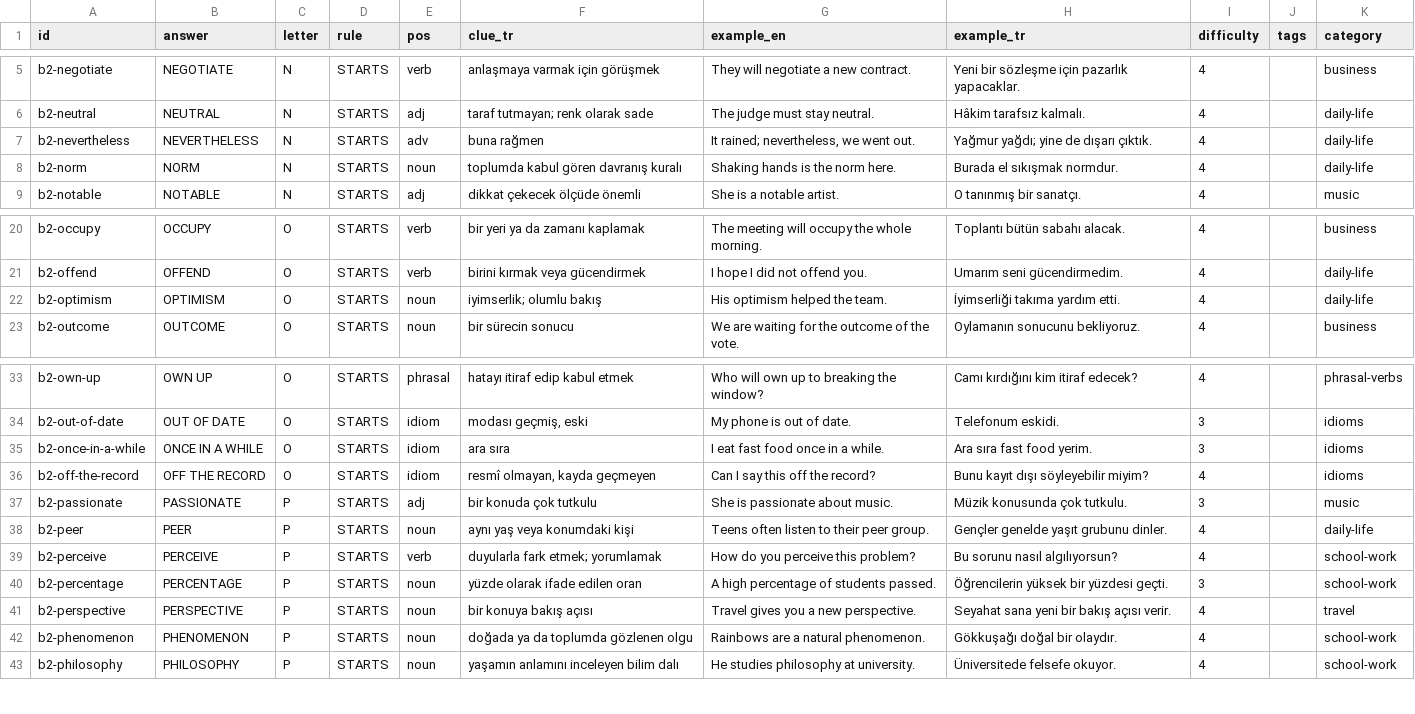
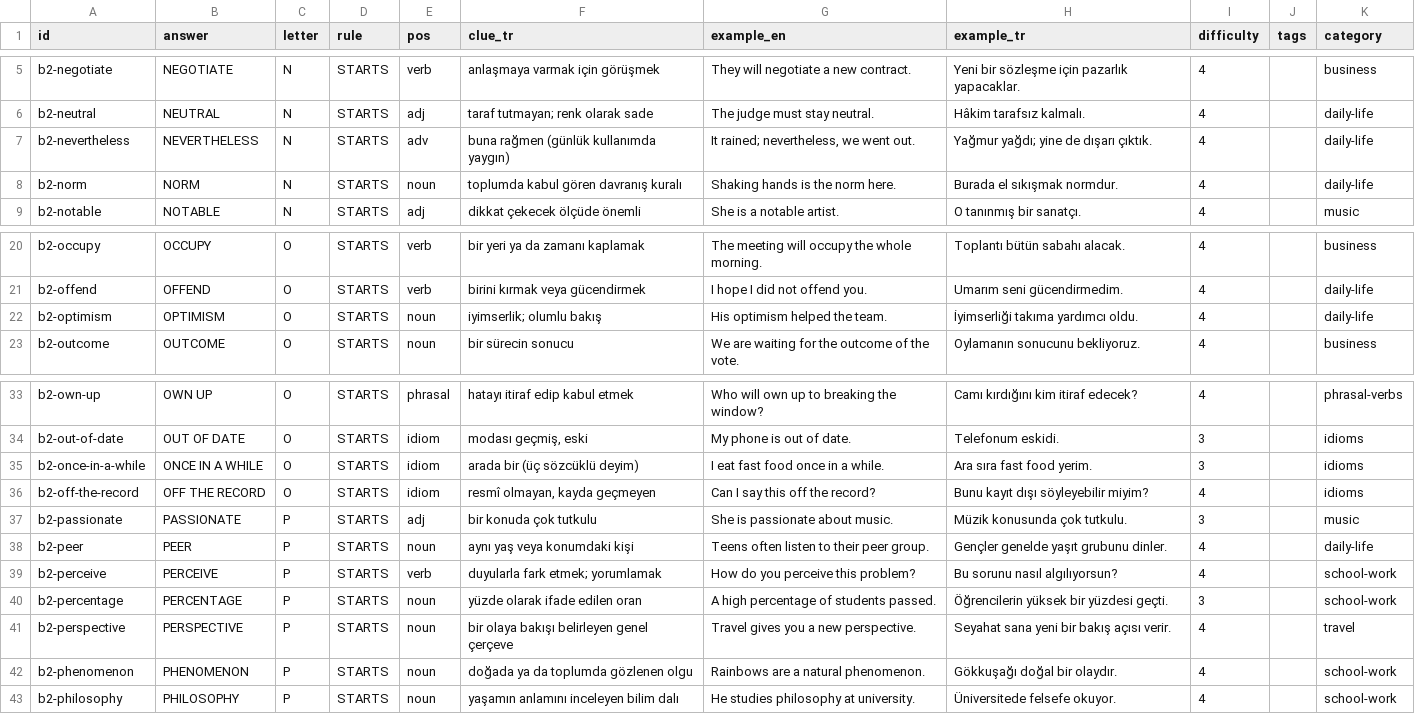
Before and after one commit to talhabayhn/lexi, a CSV file: content/cards/B2/batch5.csv, drawn as a sheet; only a part is shown, gaps mark what is left out.

```diff
--- a/content/cards/B2/batch5.csv
+++ b/content/cards/B2/batch5.csv
@@ -6,3 +6,3 @@ b2-negotiate,NEGOTIATE,N,STARTS,verb,anlaşmaya varmak için görüşmek,They wi
 b2-neutral,NEUTRAL,N,STARTS,adj,taraf tutmayan; renk olarak sade,The judge must stay neutral.,Hâkim tarafsız kalmalı.,4,,daily-life
-b2-nevertheless,NEVERTHELESS,N,STARTS,adv,buna rağmen,"It rained; nevertheless, we went out.",Yağmur yağdı; yine de dışarı çıktık.,4,,daily-life
+b2-nevertheless,NEVERTHELESS,N,STARTS,adv,buna rağmen (günlük kullanımda yaygın),"It rained; nevertheless, we went out.",Yağmur yağdı; yine de dışarı çıktık.,4,,daily-life
 b2-norm,NORM,N,STARTS,noun,toplumda kabul gören davranış kuralı,Shaking hands is the norm here.,Burada el sıkışmak normdur.,4,,daily-life
@@ -21,3 +21,3 @@ b2-occupy,OCCUPY,O,STARTS,verb,bir yeri ya da zamanı kaplamak,The meeting will
 b2-offend,OFFEND,O,STARTS,verb,birini kırmak veya gücendirmek,I hope I did not offend you.,Umarım seni gücendirmedim.,4,,daily-life
-b2-optimism,OPTIMISM,O,STARTS,noun,iyimserlik; olumlu bakış,His optimism helped the team.,İyimserliği takıma yardım etti.,4,,daily-life
+b2-optimism,OPTIMISM,O,STARTS,noun,iyimserlik; olumlu bakış,His optimism helped the team.,İyimserliği takıma yardımcı oldu.,4,,daily-life
 b2-outcome,OUTCOME,O,STARTS,noun,bir sürecin sonucu,We are waiting for the outcome of the vote.,Oylamanın sonucunu bekliyoruz.,4,,business
@@ -34,3 +34,3 @@ b2-own-up,OWN UP,O,STARTS,phrasal,hatayı itiraf edip kabul etmek,Who will own u
 b2-out-of-date,OUT OF DATE,O,STARTS,idiom,"modası geçmiş, eski",My phone is out of date.,Telefonum eskidi.,3,,idioms
-b2-once-in-a-while,ONCE IN A WHILE,O,STARTS,idiom,ara sıra,I eat fast food once in a while.,Ara sıra fast food yerim.,3,,idioms
+b2-once-in-a-while,ONCE IN A WHILE,O,STARTS,idiom,arada bir (üç sözcüklü deyim),I eat fast food once in a while.,Ara sıra fast food yerim.,3,,idioms
 b2-off-the-record,OFF THE RECORD,O,STARTS,idiom,"resmî olmayan, kayda geçmeyen",Can I say this off the record?,Bunu kayıt dışı söyleyebilir miyim?,4,,idioms
@@ -40,3 +40,3 @@ b2-perceive,PERCEIVE,P,STARTS,verb,duyularla fark etmek; yorumlamak,How do you p
 b2-percentage,PERCENTAGE,P,STARTS,noun,yüzde olarak ifade edilen oran,A high percentage of students passed.,Öğrencilerin yüksek bir yüzdesi geçti.,3,,school-work
-b2-perspective,PERSPECTIVE,P,STARTS,noun,bir konuya bakış açısı,Travel gives you a new perspective.,Seyahat sana yeni bir bakış açısı verir.,4,,travel
+b2-perspective,PERSPECTIVE,P,STARTS,noun,bir olaya bakışı belirleyen genel çerçeve,Travel gives you a new perspective.,Seyahat sana yeni bir bakış açısı verir.,4,,travel
 b2-phenomenon,PHENOMENON,P,STARTS,noun,doğada ya da toplumda gözlenen olgu,Rainbows are a natural phenomenon.,Gökkuşağı doğal bir olaydır.,4,,school-work
```
Also changed, not shown: content/cards/B1/batch6.csv, content/cards/B1/batch8.csv, 57 other files.
